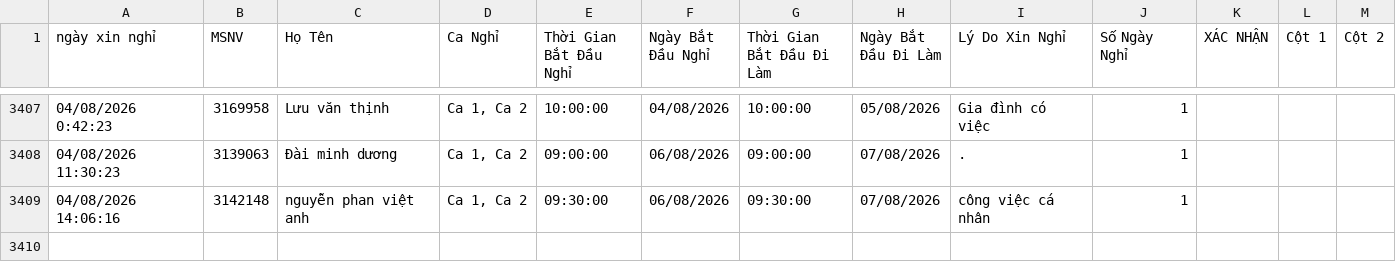
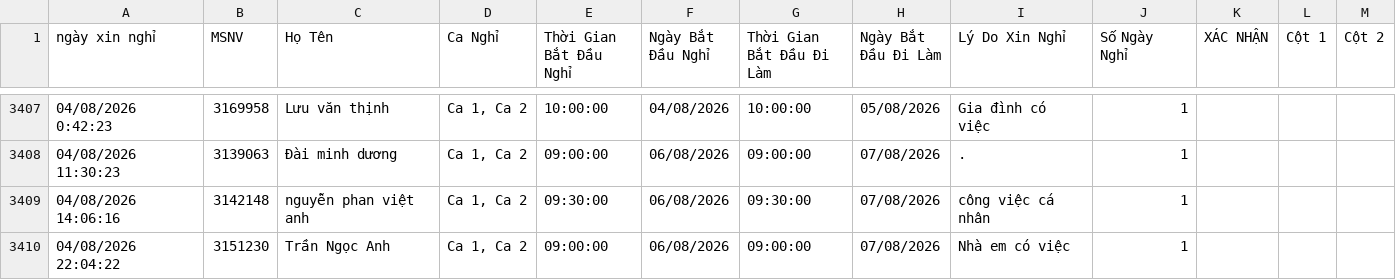
Before and after one commit to thai173042763-droid/lichnghi, a CSV file: data.csv, drawn as a sheet; only a part is shown, gaps mark what is left out; the diff names each change by its address in the sheet, - before the commit and + after, or states it on an @@ line.

```diff
--- a/data.csv
+++ b/data.csv
+row 3410: 04/08/2026 22:04:22 | 3151230 | Trần Ngọc Anh | Ca 1, Ca 2 | 09:00:00 | 06/08/2026 | 09:00:00 | 07/08/2026 | Nhà em có việc | 1
```
Also changed, not shown: 1 other file.
